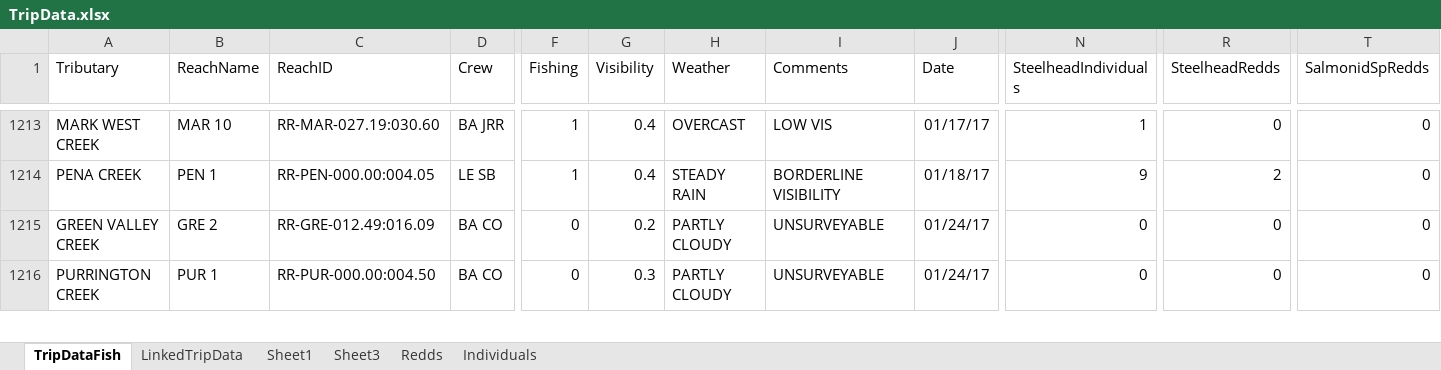
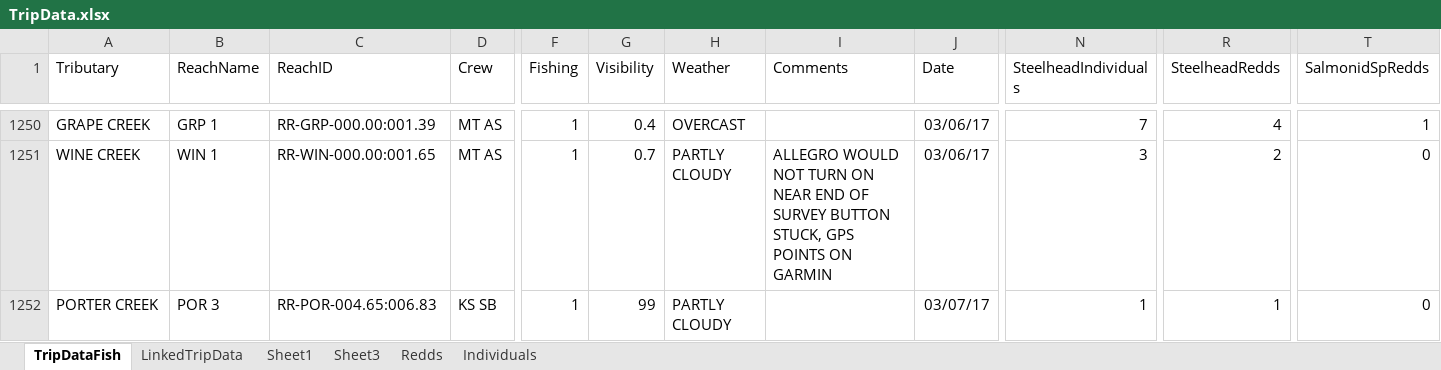
Before and after one commit to akmcclary/SpawnerSurvey, an Excel workbook: Surveyability_Web/TripData.xlsx, sheet TripDataFish, drawn as a sheet; only a part is shown, gaps mark what is left out; values as stored, in another font and other column widths than the file's, no borders; table styles not drawn; addresses are those after the commit; the diff covers the shown part only; the diff names each change by its address in the sheet, - before the commit and + after, or states it on an @@ line.

Commit message:
DataUpdate

```diff
--- a/Surveyability_Web/TripData.xlsx (sheet TripDataFish)
+++ b/Surveyability_Web/TripData.xlsx (sheet TripDataFish)
-A1250 (Tributary): MARK WEST CREEK
+A1250 (Tributary): GRAPE CREEK
-B1250 (ReachName): MAR 10
+B1250 (ReachName): GRP 1
-C1250 (ReachID): RR-MAR-027.19:030.60
+C1250 (ReachID): RR-GRP-000.00:001.39
-D1250 (Crew): BA JRR
+D1250 (Crew): MT AS
-I1250 (Comments): LOW VIS
+I1250 (Comments): (empty)
-J1250 (Date): 01/17/17
+J1250 (Date): 03/06/17
-N1250 (SteelheadIndividuals): 1
+N1250 (SteelheadIndividuals): 7
-R1250 (SteelheadRedds): 0
+R1250 (SteelheadRedds): 4
-T1250 (SalmonidSpRedds): 0
+T1250 (SalmonidSpRedds): 1
-A1251 (Tributary): PENA CREEK
+A1251 (Tributary): WINE CREEK
-B1251 (ReachName): PEN 1
+B1251 (ReachName): WIN 1
-C1251 (ReachID): RR-PEN-000.00:004.05
+C1251 (ReachID): RR-WIN-000.00:001.65
-D1251 (Crew): LE SB
+D1251 (Crew): MT AS
-G1251 (Visibility): 0.4
+G1251 (Visibility): 0.7
-H1251 (Weather): STEADY RAIN
+H1251 (Weather): PARTLY CLOUDY
-I1251 (Comments): BORDERLINE VISIBILITY
+I1251 (Comments): ALLEGRO WOULD NOT TURN ON NEAR END OF SURVEY BUTTON STUCK, GPS POINTS ON GARMIN
-J1251 (Date): 01/18/17
+J1251 (Date): 03/06/17
-N1251 (SteelheadIndividuals): 9
+N1251 (SteelheadIndividuals): 3
@@ row 1215 moved to row 891: GREEN VALLEY CREEK @@
-A1252 (Tributary): PURRINGTON CREEK
+A1252 (Tributary): PORTER CREEK
-B1252 (ReachName): PUR 1
+B1252 (ReachName): POR 3
-C1252 (ReachID): RR-PUR-000.00:004.50
+C1252 (ReachID): RR-POR-004.65:006.83
-D1252 (Crew): BA CO
+D1252 (Crew): KS SB
-F1252 (Fishing): 0
+F1252 (Fishing): 1
-G1252 (Visibility): 0.3
+G1252 (Visibility): 99
-I1252 (Comments): UNSURVEYABLE
+I1252 (Comments): (empty)
-J1252 (Date): 01/24/17
+J1252 (Date): 03/07/17
-N1252 (SteelheadIndividuals): 0
+N1252 (SteelheadIndividuals): 1
-R1252 (SteelheadRedds): 0
+R1252 (SteelheadRedds): 1
```
Also changed, not shown: 40 added rows, 596 moved rows and 189 edited cells elsewhere in this sheet, sheet Individuals, sheet Redds, sheet LinkedTripData, 5 other files.
